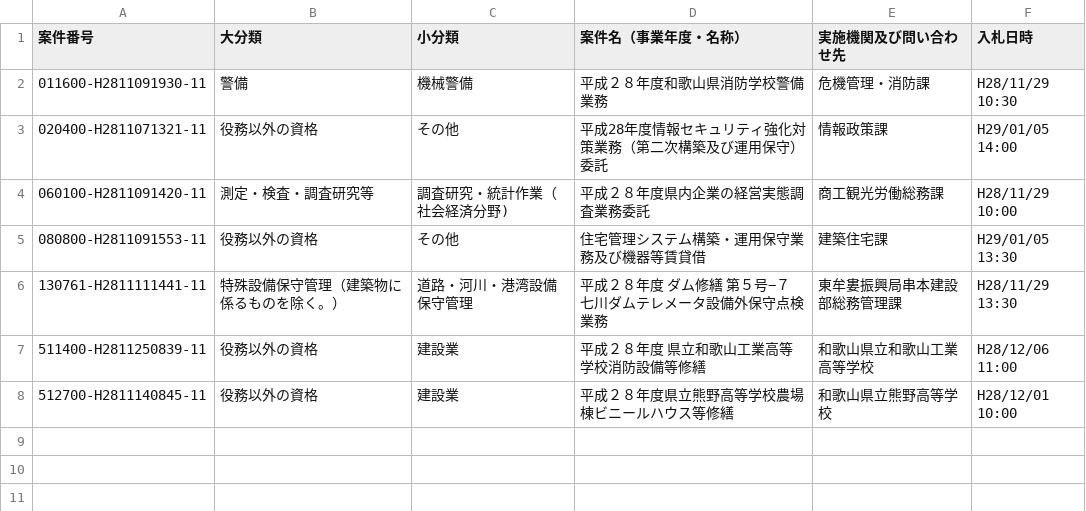
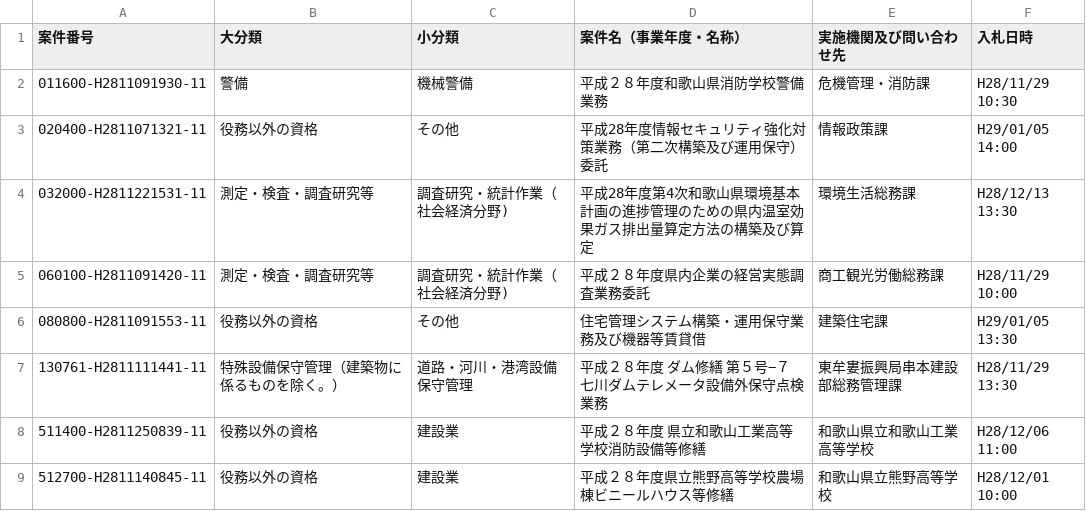
Before and after one commit to wakayama-pref-org/Services-procurement-bid--estimate--information_General-competitive-bidding-conditionally, a CSV file: CSV/Services-procurement-bid--estimate--information_General-competitive-bidding-conditionally.csv, drawn as a sheet; the diff names each change by its address in the sheet, - before the commit and + after, or states it on an @@ line.

```diff
--- a/CSV/Services-procurement-bid--estimate--information_General-competitive-bidding-conditionally.csv
+++ b/CSV/Services-procurement-bid--estimate--information_General-competitive-bidding-conditionally.csv
+row 4: 032000-H2811221531-11 | 測定・検査・調査研究等 | 調査研究・統計作業（社会経済分野) | 平成28年度第4次和歌山県環境基本計画の進捗管理のための県内温室効果ガス排出量算定方法の構築及び算定 | 環境生活総務課 | H28/12/13 13:30
```
Also changed, not shown: 1 other file.
